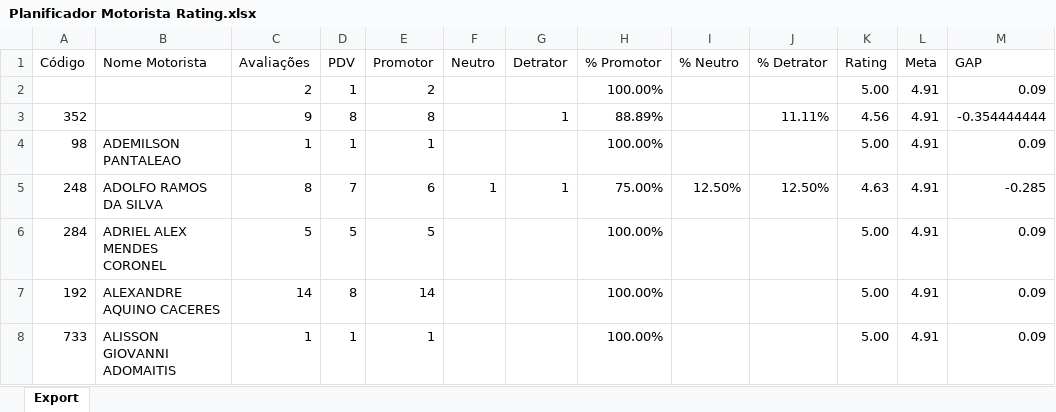
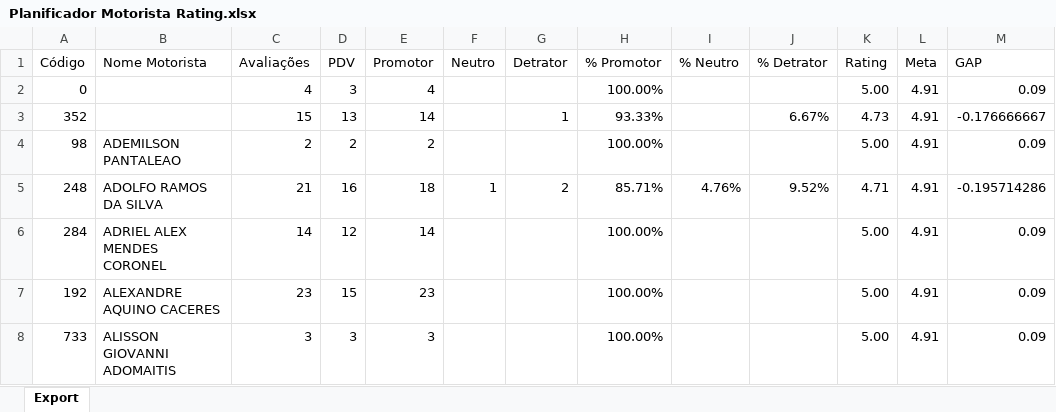
Before and after one commit to viniciuspalermo90-commits/Dashboard, an Excel workbook: Planificador Motorista Rating.xlsx, sheet Export, drawn as a sheet; only a part is shown; values as stored, in another font and other column widths than the file's, no borders; the diff covers the shown part only; the diff names each change by its address in the sheet, - before the commit and + after, or states it on an @@ line.

Commit message:
Atualização automática: Planificador Motorista Rating.xlsx

```diff
--- a/Planificador Motorista Rating.xlsx (sheet Export)
+++ b/Planificador Motorista Rating.xlsx (sheet Export)
-A2 (Código): (empty)
+A2 (Código): 0
-C2 (Avaliações): 2
+C2 (Avaliações): 4
-D2 (PDV): 1
+D2 (PDV): 3
-E2 (Promotor): 2
+E2 (Promotor): 4
-C3 (Avaliações): 9
+C3 (Avaliações): 15
-D3 (PDV): 8
+D3 (PDV): 13
-E3 (Promotor): 8
+E3 (Promotor): 14
-H3 (% Promotor): 88.89%
+H3 (% Promotor): 93.33%
-J3 (% Detrator): 11.11%
+J3 (% Detrator): 6.67%
-K3 (Rating): 4.56
+K3 (Rating): 4.73
-M3 (GAP): -0.354444444
+M3 (GAP): -0.176666667
-C4 (Avaliações): 1
+C4 (Avaliações): 2
-D4 (PDV): 1
+D4 (PDV): 2
-E4 (Promotor): 1
+E4 (Promotor): 2
-C5 (Avaliações): 8
+C5 (Avaliações): 21
-D5 (PDV): 7
+D5 (PDV): 16
-E5 (Promotor): 6
+E5 (Promotor): 18
-G5 (Detrator): 1
+G5 (Detrator): 2
-H5 (% Promotor): 75.00%
+H5 (% Promotor): 85.71%
-I5 (% Neutro): 12.50%
+I5 (% Neutro): 4.76%
-J5 (% Detrator): 12.50%
+J5 (% Detrator): 9.52%
-K5 (Rating): 4.63
+K5 (Rating): 4.71
-M5 (GAP): -0.285
+M5 (GAP): -0.195714286
-C6 (Avaliações): 5
+C6 (Avaliações): 14
-D6 (PDV): 5
+D6 (PDV): 12
-E6 (Promotor): 5
+E6 (Promotor): 14
-C7 (Avaliações): 14
+C7 (Avaliações): 23
-D7 (PDV): 8
+D7 (PDV): 15
-E7 (Promotor): 14
+E7 (Promotor): 23
-C8 (Avaliações): 1
+C8 (Avaliações): 3
-D8 (PDV): 1
+D8 (PDV): 3
-E8 (Promotor): 1
+E8 (Promotor): 3
```
Also changed, not shown: 5 added rows and 288 edited cells elsewhere in this sheet.
